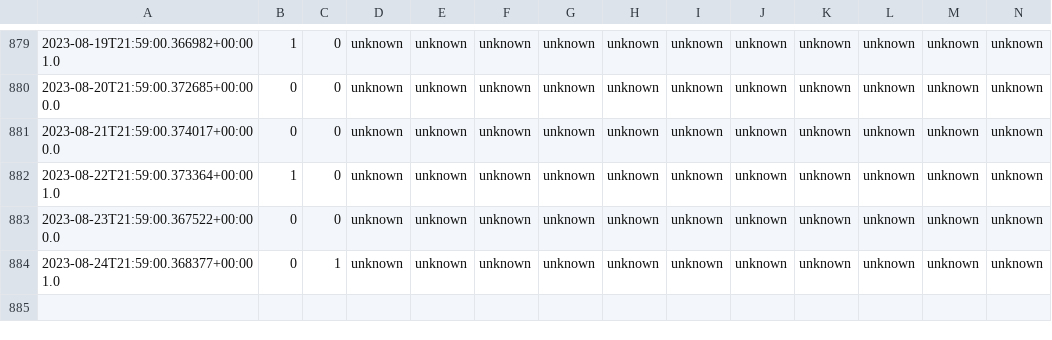
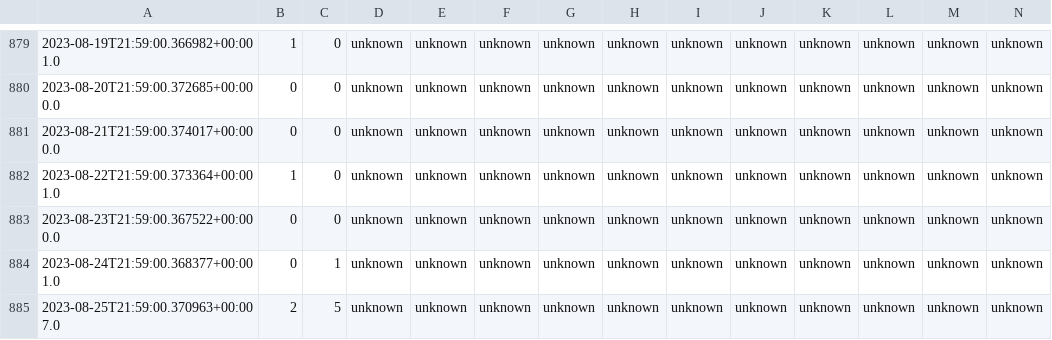
Before and after one commit to remycrochon/home-assistant, a CSV file: conso_energy.csv, drawn as a sheet; only a part is shown, gaps mark what is left out; rows hold the shown columns only; the diff names each change by its address in the sheet, - before the commit and + after, or states it on an @@ line.

```diff
--- a/conso_energy.csv
+++ b/conso_energy.csv
+row 885: 2023-08-25T21:59:00.370963+00:00 7.0 | 2 | 5 | unknown | unknown | unknown | unknown | unknown | unknown | unknown | unknown | unknown | unknown | unknown
```
Also changed, not shown: conso_piscine.csv.
